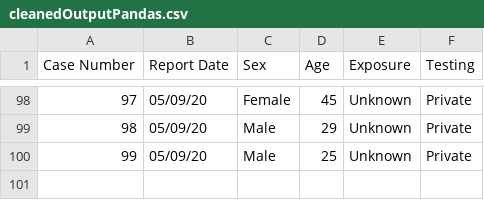
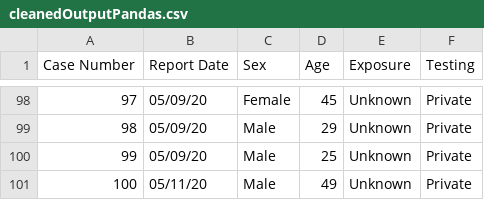
Before and after one commit to Tundrasama/ectorCountyCases, a CSV file: cleanedOutputPandas.csv, drawn as a sheet; only a part is shown, gaps mark what is left out; the diff names each change by its address in the sheet, - before the commit and + after, or states it on an @@ line.

```diff
--- a/cleanedOutputPandas.csv
+++ b/cleanedOutputPandas.csv
+row 101: 100 | 05/11/20 | Male | 49 | Unknown | Private
```
Also changed, not shown: 1 other file.
